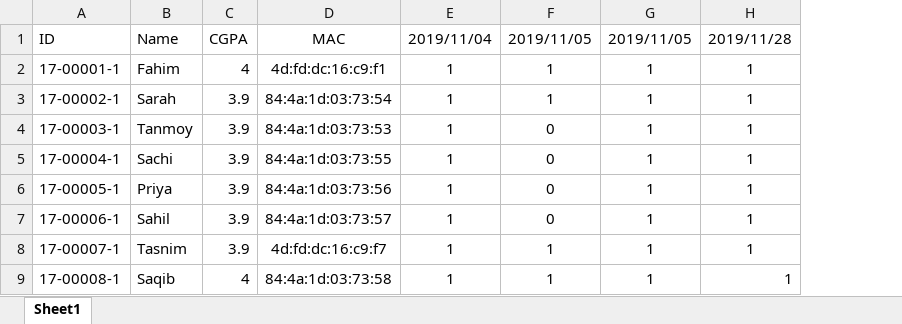
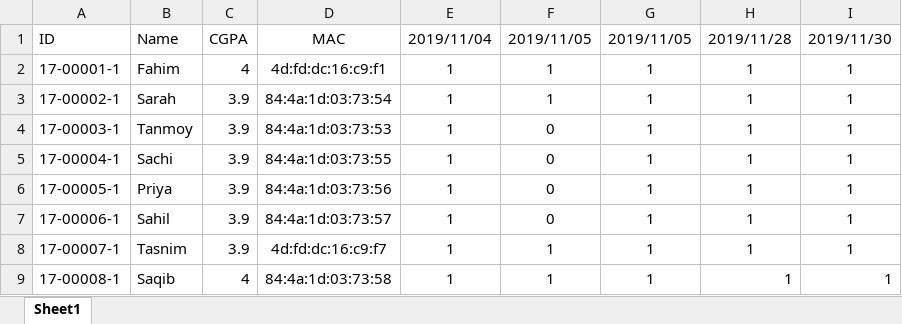
Before and after one commit to Fahim103/Student-Attendance-Using-ESP8266, an Excel workbook: PHP Server/Microprocessor_Section_A.xlsx, sheet Sheet1, drawn as a sheet; values as stored, in another font and other column widths than the file's, no borders; the diff names each change by its address in the sheet, - before the commit and + after, or states it on an @@ line.

Commit message:
Attendance for a new day has been added

```diff
--- a/PHP Server/Microprocessor_Section_A.xlsx (sheet Sheet1)
+++ b/PHP Server/Microprocessor_Section_A.xlsx (sheet Sheet1)
+column I, rows 1-9: 2019/11/30 | 1 | 1 | 1 | 1 | 1 | 1 | 1 | 1
```
